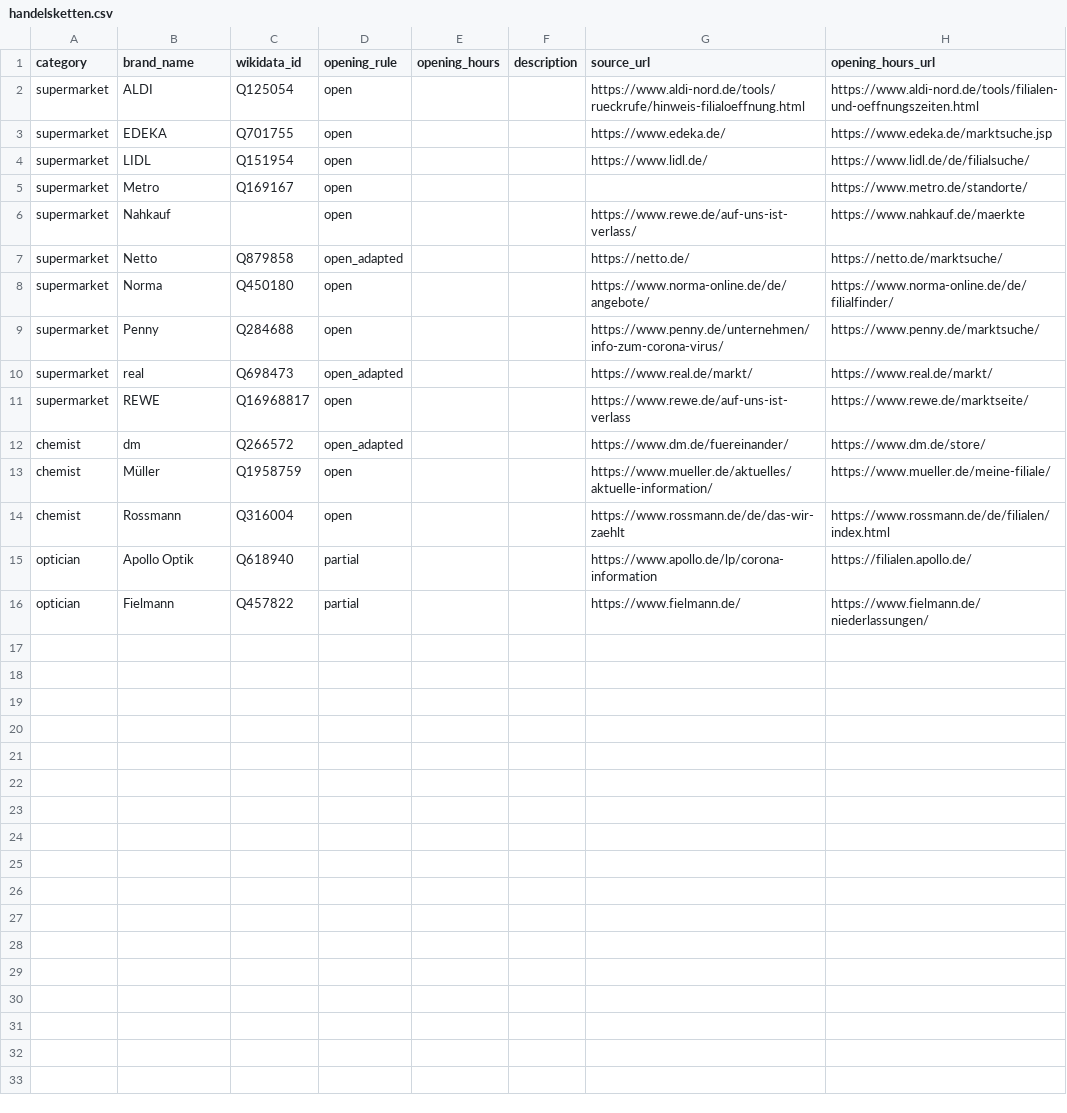
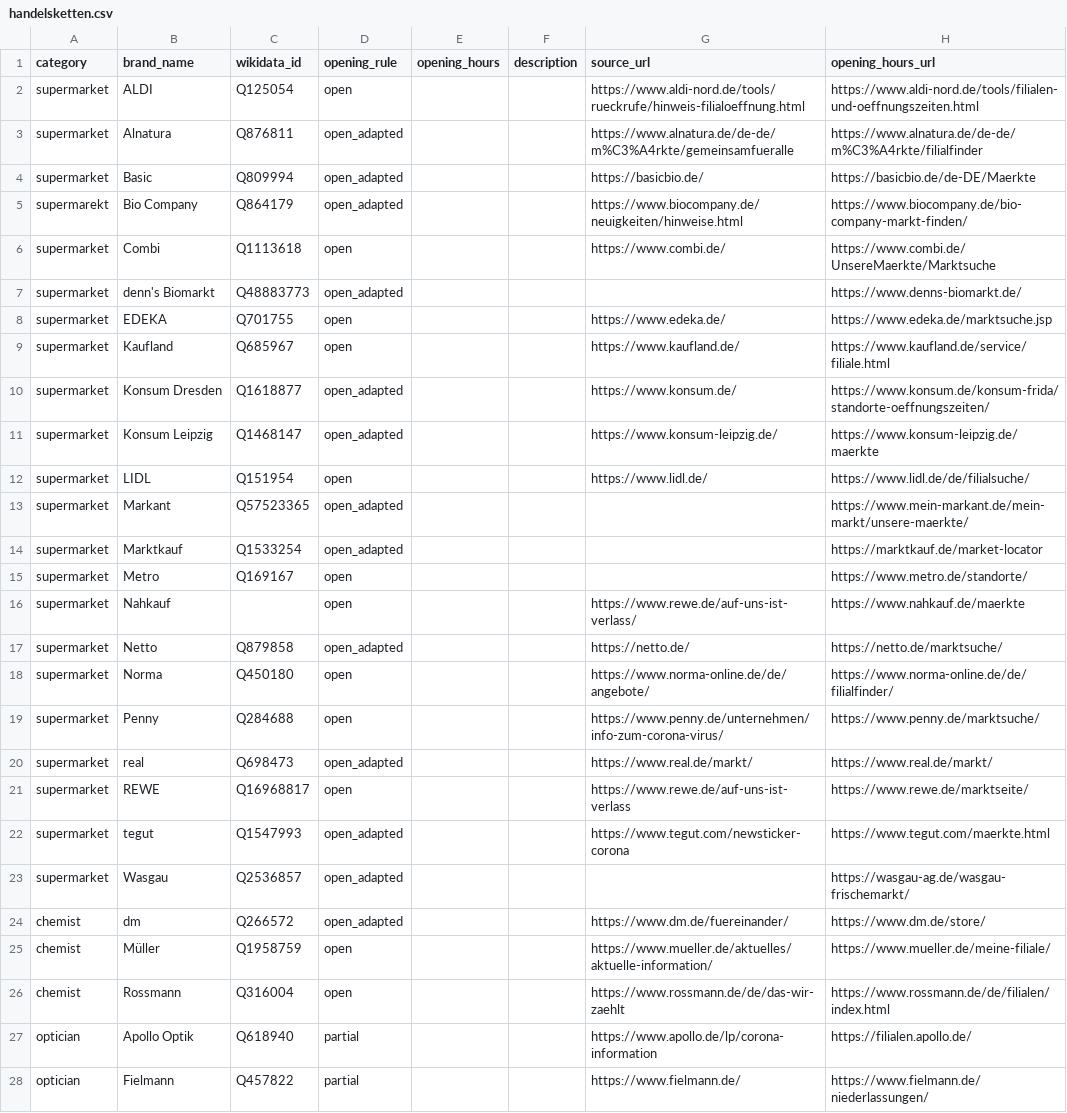
Before and after one commit to bleibtoffen/bleibtoffen, a CSV file: handelsketten.csv, drawn as a sheet; the diff names each change by its address in the sheet, - before the commit and + after, or states it on an @@ line.

Commit message:
Add Supermärkte to Handelsketten (fixes #18)

```diff
--- a/handelsketten.csv
+++ b/handelsketten.csv
+row 3: supermarket | Alnatura | Q876811 | open_adapted |  |  | https://www.alnatura.de/de-de/m%C3%A4rkte/gemeinsamfueralle | https://www.alnatura.de/de-de/m%C3%A4rkte/filialfinder
+row 4: supermarket | Basic | Q809994 | open_adapted |  |  | https://basicbio.de/ | https://basicbio.de/de-DE/Maerkte
+row 5: supermarekt | Bio Company | Q864179 | open_adapted |  |  | https://www.biocompany.de/neuigkeiten/hinweise.html | https://www.biocompany.de/bio-company-markt-finden/
+row 6: supermarket | Combi | Q1113618 | open |  |  | https://www.combi.de/ | https://www.combi.de/UnsereMaerkte/Marktsuche
+row 7: supermarket | denn's Biomarkt | Q48883773 | open_adapted |  |  |  | https://www.denns-biomarkt.de/
+row 9: supermarket | Kaufland | Q685967 | open |  |  | https://www.kaufland.de/ | https://www.kaufland.de/service/filiale.html
+row 10: supermarket | Konsum Dresden | Q1618877 | open_adapted |  |  | https://www.konsum.de/ | https://www.konsum.de/konsum-frida/standorte-oeffnungszeiten/
+row 11: supermarket | Konsum Leipzig | Q1468147 | open_adapted |  |  | https://www.konsum-leipzig.de/ | https://www.konsum-leipzig.de/maerkte
+row 13: supermarket | Markant | Q57523365 | open_adapted |  |  |  | https://www.mein-markant.de/mein-markt/unsere-maerkte/
+row 14: supermarket | Marktkauf | Q1533254 | open_adapted |  |  |  | https://marktkauf.de/market-locator
+row 22: supermarket | tegut | Q1547993 | open_adapted |  |  | https://www.tegut.com/newsticker-corona | https://www.tegut.com/maerkte.html
+row 23: supermarket | Wasgau | Q2536857 | open_adapted |  |  |  | https://wasgau-ag.de/wasgau-frischemarkt/
```
